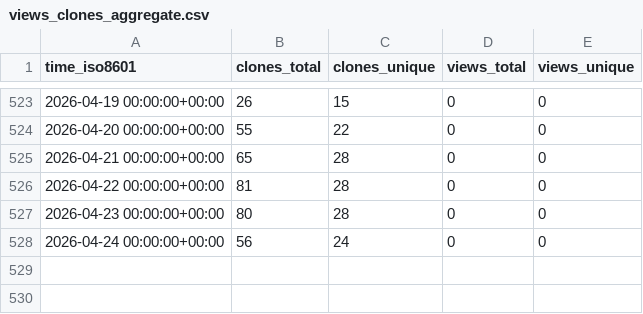
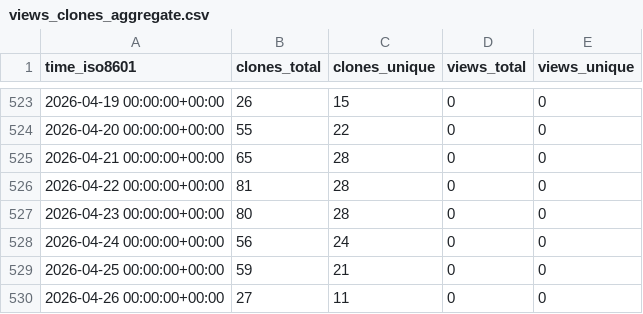
Before and after one commit to sayantikabanik/MasterClass, a CSV file: sayantikabanik/Masterclass/ghrs-data/views_clones_aggregate.csv, drawn as a sheet; only a part is shown, gaps mark what is left out; the diff names each change by its address in the sheet, - before the commit and + after, or states it on an @@ line.

```diff
--- a/sayantikabanik/Masterclass/ghrs-data/views_clones_aggregate.csv
+++ b/sayantikabanik/Masterclass/ghrs-data/views_clones_aggregate.csv
+row 529: 2026-04-25 00:00:00+00:00 | 59 | 21 | 0 | 0
+row 530: 2026-04-26 00:00:00+00:00 | 27 | 11 | 0 | 0
```
Also changed, not shown: 1 other file.
